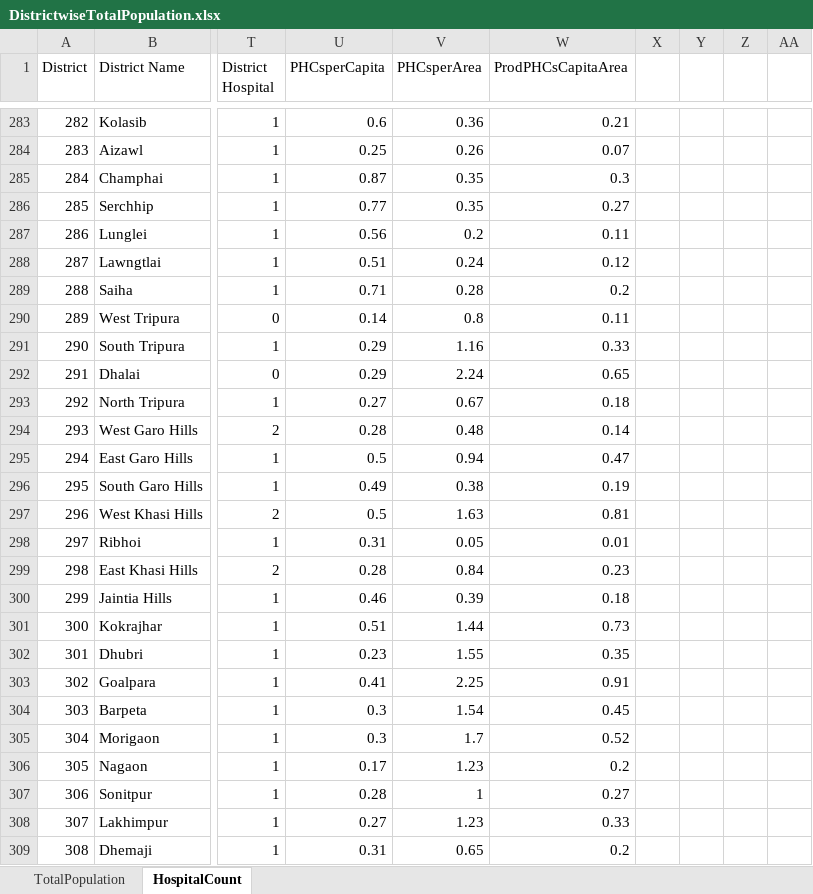
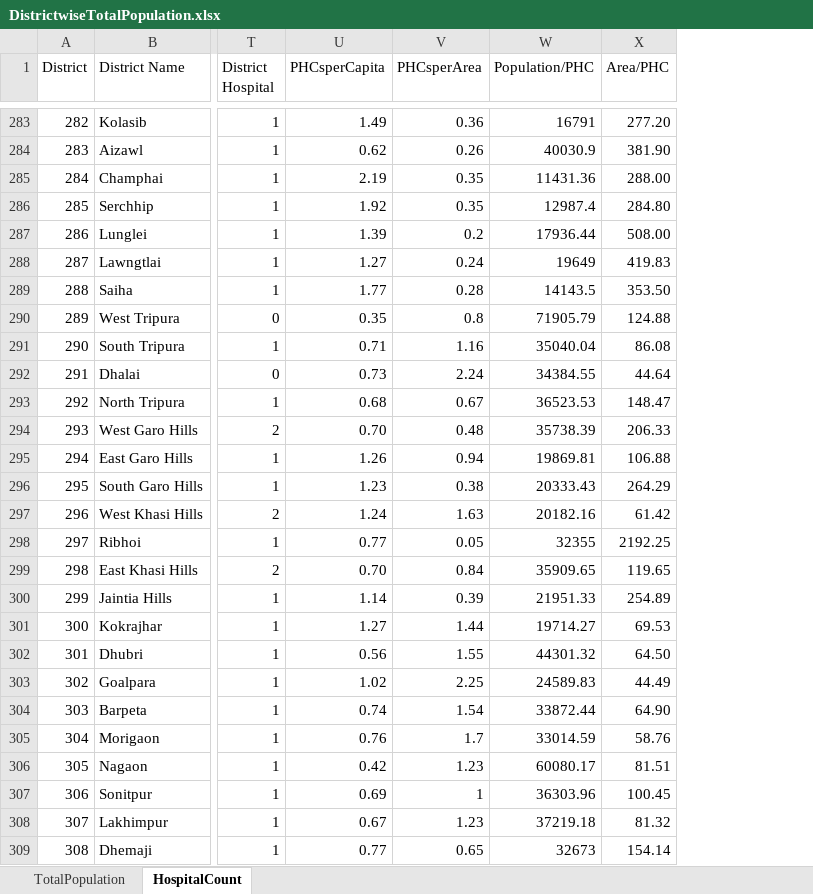
Before and after one commit to mapsrin/maps.r.in, an Excel workbook: data/Demographics/DistrictwiseTotalPopulation.xlsx, sheet HospitalCount, drawn as a sheet; only a part is shown, gaps mark what is left out; values as stored, in another font and other column widths than the file's, no borders; removed rows and columns are numbered as before the commit, all else as after; the diff covers the shown part only; the diff names each change by its address in the sheet, - before the commit and + after, or states it on an @@ line.

```diff
--- a/data/Demographics/DistrictwiseTotalPopulation.xlsx (sheet HospitalCount)
+++ b/data/Demographics/DistrictwiseTotalPopulation.xlsx (sheet HospitalCount)
-column W (ProdPHCsCapitaArea), rows 283-309: 0.21 | 0.07 | 0.3 | 0.27 | 0.11 | 0.12 | 0.2 | 0.11 | 0.33 | 0.65 | 0.18 | 0.14 | 0.47 | 0.19 | 0.81 | 0.01 | 0.23 | 0.18 | 0.73 | 0.35 | 0.91 | 0.45 | 0.52 | 0.2 | 0.27 | 0.33 | 0.2
-column X, empty
-column Y, empty
-column Z, empty
-column AA, empty
+column W (Population/PHC), rows 283-309: 16791 | 40030.9 | 11431.36 | 12987.4 | 17936.44 | 19649 | 14143.5 | 71905.79 | 35040.04 | 34384.55 | 36523.53 | 35738.39 | 19869.81 | 20333.43 | 20182.16 | 32355 | 35909.65 | 21951.33 | 19714.27 | 44301.32 | 24589.83 | 33872.44 | 33014.59 | 60080.17 | 36303.96 | 37219.18 | 32673
+column X (Area/PHC), rows 283-309: 277.20 | 381.90 | 288.00 | 284.80 | 508.00 | 419.83 | 353.50 | 124.88 | 86.08 | 44.64 | 148.47 | 206.33 | 106.88 | 264.29 | 61.42 | 2192.25 | 119.65 | 254.89 | 69.53 | 64.50 | 44.49 | 64.90 | 58.76 | 81.51 | 100.45 | 81.32 | 154.14
-U283 (PHCsperCapita): 0.6
+U283 (PHCsperCapita): 1.49
-U284 (PHCsperCapita): 0.25
+U284 (PHCsperCapita): 0.62
-U285 (PHCsperCapita): 0.87
+U285 (PHCsperCapita): 2.19
-U286 (PHCsperCapita): 0.77
+U286 (PHCsperCapita): 1.92
-U287 (PHCsperCapita): 0.56
+U287 (PHCsperCapita): 1.39
-U288 (PHCsperCapita): 0.51
+U288 (PHCsperCapita): 1.27
-U289 (PHCsperCapita): 0.71
+U289 (PHCsperCapita): 1.77
-U290 (PHCsperCapita): 0.14
+U290 (PHCsperCapita): 0.35
-U291 (PHCsperCapita): 0.29
+U291 (PHCsperCapita): 0.71
-U292 (PHCsperCapita): 0.29
+U292 (PHCsperCapita): 0.73
-U293 (PHCsperCapita): 0.27
+U293 (PHCsperCapita): 0.68
-U294 (PHCsperCapita): 0.28
+U294 (PHCsperCapita): 0.70
-U295 (PHCsperCapita): 0.5
+U295 (PHCsperCapita): 1.26
-U296 (PHCsperCapita): 0.49
+U296 (PHCsperCapita): 1.23
-U297 (PHCsperCapita): 0.5
+U297 (PHCsperCapita): 1.24
-U298 (PHCsperCapita): 0.31
+U298 (PHCsperCapita): 0.77
-U299 (PHCsperCapita): 0.28
+U299 (PHCsperCapita): 0.70
-U300 (PHCsperCapita): 0.46
+U300 (PHCsperCapita): 1.14
-U301 (PHCsperCapita): 0.51
+U301 (PHCsperCapita): 1.27
-U302 (PHCsperCapita): 0.23
+U302 (PHCsperCapita): 0.56
-U303 (PHCsperCapita): 0.41
+U303 (PHCsperCapita): 1.02
-U304 (PHCsperCapita): 0.3
+U304 (PHCsperCapita): 0.74
-U305 (PHCsperCapita): 0.3
+U305 (PHCsperCapita): 0.76
-U306 (PHCsperCapita): 0.17
+U306 (PHCsperCapita): 0.42
-U307 (PHCsperCapita): 0.28
+U307 (PHCsperCapita): 0.69
-U308 (PHCsperCapita): 0.27
+U308 (PHCsperCapita): 0.67
-U309 (PHCsperCapita): 0.31
+U309 (PHCsperCapita): 0.77
```
Also changed, not shown: 608 edited cells elsewhere in this sheet, sheet TotalPopulation, 28 other files.
